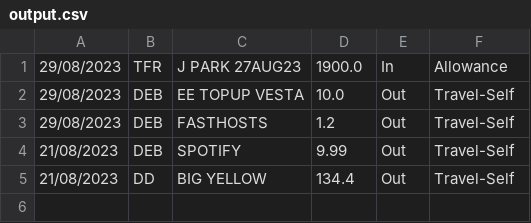
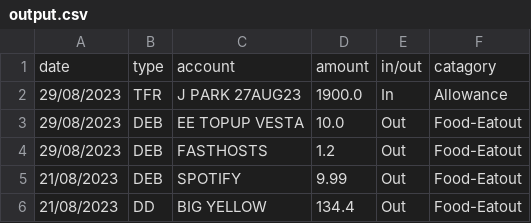
Before and after one commit to itsjihunpark/Personal-Finance-Tool, a CSV file: output.csv, drawn as a sheet.

```diff
--- a/output.csv
+++ b/output.csv
@@ -1,5 +1,6 @@
+date,type,account,amount,in/out,catagory
 29/08/2023,TFR,J PARK     27AUG23,1900.0,In,Allowance
-29/08/2023,DEB,EE TOPUP  VESTA,10.0,Out,Travel-Self
-29/08/2023,DEB,FASTHOSTS,1.2,Out,Travel-Self
-21/08/2023,DEB,SPOTIFY,9.99,Out,Travel-Self
-21/08/2023,DD,BIG YELLOW,134.4,Out,Travel-Self
+29/08/2023,DEB,EE TOPUP  VESTA,10.0,Out,Food-Eatout
+29/08/2023,DEB,FASTHOSTS,1.2,Out,Food-Eatout
+21/08/2023,DEB,SPOTIFY,9.99,Out,Food-Eatout
+21/08/2023,DD,BIG YELLOW,134.4,Out,Food-Eatout
```
Also changed, not shown: TotalAmountPerCatagory.csv, 4 other files.
